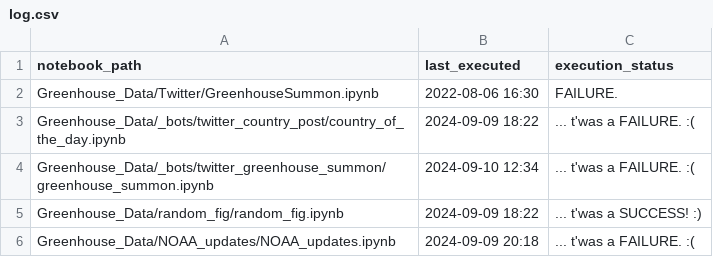
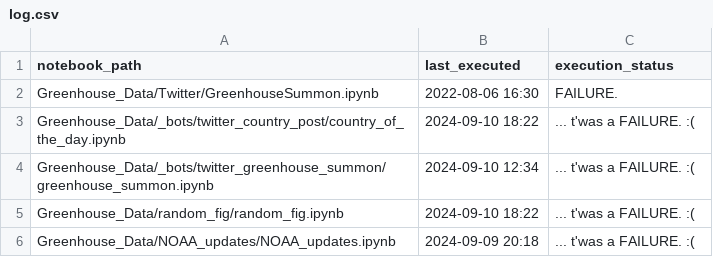
Before and after one commit to dquintani/update, a CSV file: log.csv, drawn as a sheet.

```diff
--- a/log.csv
+++ b/log.csv
@@ -2,5 +2,5 @@ notebook_path,last_executed,execution_status
 Greenhouse_Data/Twitter/GreenhouseSummon.ipynb,2022-08-06 16:30,FAILURE.
-Greenhouse_Data/_bots/twitter_country_post/country_of_the_day.ipynb,2024-09-09 18:22,... t'was a FAILURE. :(
+Greenhouse_Data/_bots/twitter_country_post/country_of_the_day.ipynb,2024-09-10 18:22,... t'was a FAILURE. :(
 Greenhouse_Data/_bots/twitter_greenhouse_summon/greenhouse_summon.ipynb,2024-09-10 12:34,... t'was a FAILURE. :(
-Greenhouse_Data/random_fig/random_fig.ipynb,2024-09-09 18:22,... t'was a SUCCESS! :)
+Greenhouse_Data/random_fig/random_fig.ipynb,2024-09-10 18:22,... t'was a FAILURE. :(
 Greenhouse_Data/NOAA_updates/NOAA_updates.ipynb,2024-09-09 20:18,... t'was a FAILURE. :(
```
Also changed, not shown: 1 other file.
